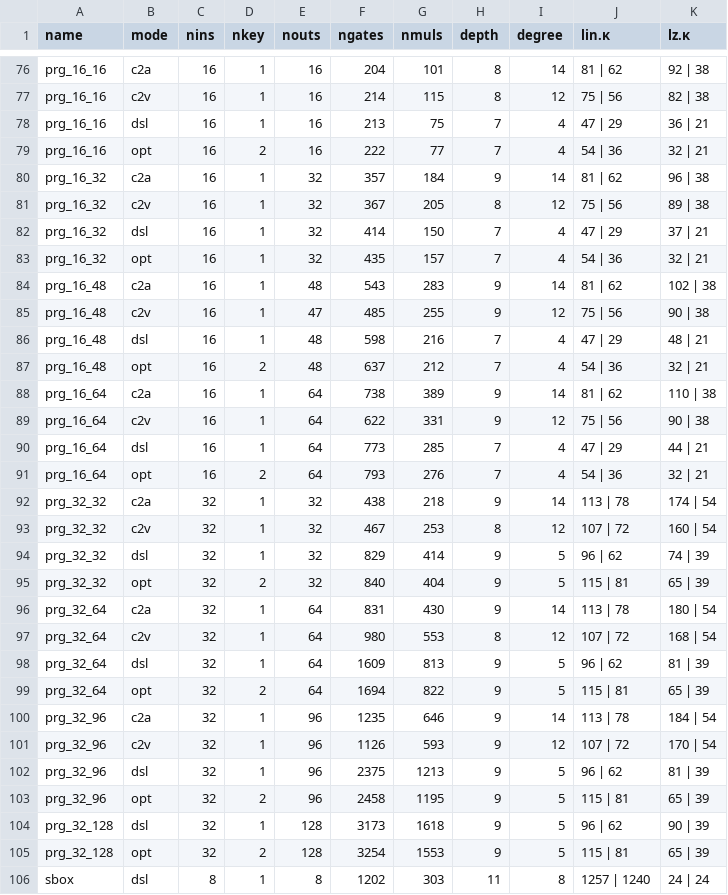
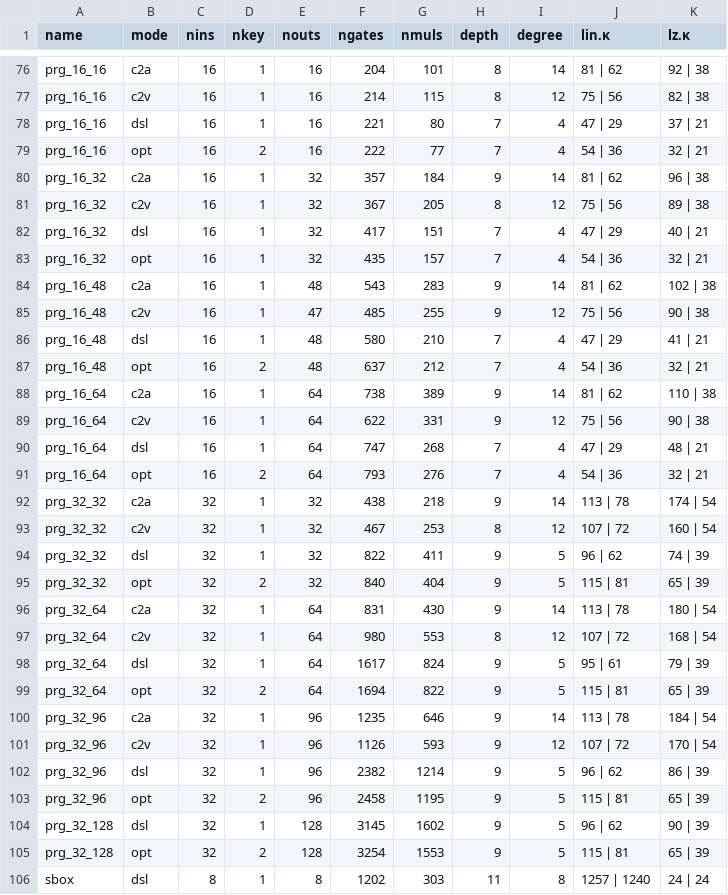
Before and after one commit to 5GenCrypto/circ-obfuscation, a CSV file: scripts/kappas.csv, drawn as a sheet; only a part is shown, gaps mark what is left out; the diff covers the shown part only.

Commit message:
update scripts

```diff
--- a/scripts/kappas.csv
+++ b/scripts/kappas.csv
@@ -77,3 +77,3 @@ prg_16_16, c2a, 16, 1, 16, 204, 101, 8, 14, 81 | 62, 92 | 38
 prg_16_16, c2v, 16, 1, 16, 214, 115, 8, 12, 75 | 56, 82 | 38
-prg_16_16, dsl, 16, 1, 16, 213, 75, 7, 4, 47 | 29, 36 | 21
+prg_16_16, dsl, 16, 1, 16, 221, 80, 7, 4, 47 | 29, 37 | 21
 prg_16_16, opt, 16, 2, 16, 222, 77, 7, 4, 54 | 36, 32 | 21
@@ -81,3 +81,3 @@ prg_16_32, c2a, 16, 1, 32, 357, 184, 9, 14, 81 | 62, 96 | 38
 prg_16_32, c2v, 16, 1, 32, 367, 205, 8, 12, 75 | 56, 89 | 38
-prg_16_32, dsl, 16, 1, 32, 414, 150, 7, 4, 47 | 29, 37 | 21
+prg_16_32, dsl, 16, 1, 32, 417, 151, 7, 4, 47 | 29, 40 | 21
 prg_16_32, opt, 16, 1, 32, 435, 157, 7, 4, 54 | 36, 32 | 21
@@ -85,3 +85,3 @@ prg_16_48, c2a, 16, 1, 48, 543, 283, 9, 14, 81 | 62, 102 | 38
 prg_16_48, c2v, 16, 1, 47, 485, 255, 9, 12, 75 | 56, 90 | 38
-prg_16_48, dsl, 16, 1, 48, 598, 216, 7, 4, 47 | 29, 48 | 21
+prg_16_48, dsl, 16, 1, 48, 580, 210, 7, 4, 47 | 29, 41 | 21
 prg_16_48, opt, 16, 2, 48, 637, 212, 7, 4, 54 | 36, 32 | 21
@@ -89,3 +89,3 @@ prg_16_64, c2a, 16, 1, 64, 738, 389, 9, 14, 81 | 62, 110 | 38
 prg_16_64, c2v, 16, 1, 64, 622, 331, 9, 12, 75 | 56, 90 | 38
-prg_16_64, dsl, 16, 1, 64, 773, 285, 7, 4, 47 | 29, 44 | 21
+prg_16_64, dsl, 16, 1, 64, 747, 268, 7, 4, 47 | 29, 48 | 21
 prg_16_64, opt, 16, 2, 64, 793, 276, 7, 4, 54 | 36, 32 | 21
@@ -93,3 +93,3 @@ prg_32_32, c2a, 32, 1, 32, 438, 218, 9, 14, 113 | 78, 174 | 54
 prg_32_32, c2v, 32, 1, 32, 467, 253, 8, 12, 107 | 72, 160 | 54
-prg_32_32, dsl, 32, 1, 32, 829, 414, 9, 5, 96 | 62, 74 | 39
+prg_32_32, dsl, 32, 1, 32, 822, 411, 9, 5, 96 | 62, 74 | 39
 prg_32_32, opt, 32, 2, 32, 840, 404, 9, 5, 115 | 81, 65 | 39
@@ -97,3 +97,3 @@ prg_32_64, c2a, 32, 1, 64, 831, 430, 9, 14, 113 | 78, 180 | 54
 prg_32_64, c2v, 32, 1, 64, 980, 553, 8, 12, 107 | 72, 168 | 54
-prg_32_64, dsl, 32, 1, 64, 1609, 813, 9, 5, 96 | 62, 81 | 39
+prg_32_64, dsl, 32, 1, 64, 1617, 824, 9, 5, 95 | 61, 79 | 39
 prg_32_64, opt, 32, 2, 64, 1694, 822, 9, 5, 115 | 81, 65 | 39
@@ -101,5 +101,5 @@ prg_32_96, c2a, 32, 1, 96, 1235, 646, 9, 14, 113 | 78, 184 | 54
 prg_32_96, c2v, 32, 1, 96, 1126, 593, 9, 12, 107 | 72, 170 | 54
-prg_32_96, dsl, 32, 1, 96, 2375, 1213, 9, 5, 96 | 62, 81 | 39
+prg_32_96, dsl, 32, 1, 96, 2382, 1214, 9, 5, 96 | 62, 86 | 39
 prg_32_96, opt, 32, 2, 96, 2458, 1195, 9, 5, 115 | 81, 65 | 39
-prg_32_128, dsl, 32, 1, 128, 3173, 1618, 9, 5, 96 | 62, 90 | 39
+prg_32_128, dsl, 32, 1, 128, 3145, 1602, 9, 5, 96 | 62, 90 | 39
 prg_32_128, opt, 32, 2, 128, 3254, 1553, 9, 5, 115 | 81, 65 | 39
```
Also changed, not shown: 31 edited cells elsewhere in this file, 2 other files.
